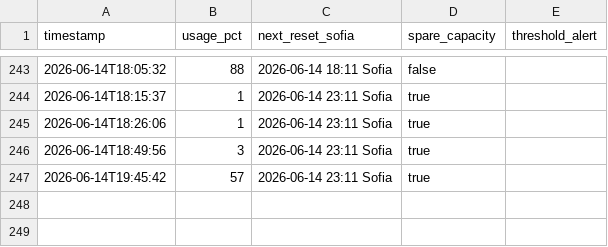
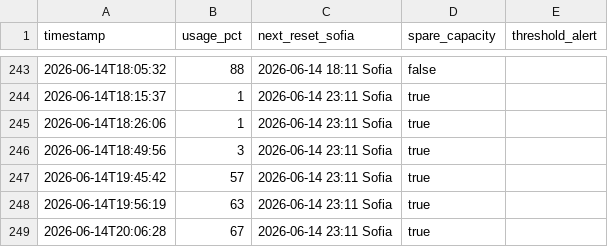
Before and after one commit to bot-io/programming, a CSV file: docs/Hermes/status/usage-history.csv, drawn as a sheet; only a part is shown, gaps mark what is left out.

```diff
--- a/docs/Hermes/status/usage-history.csv
+++ b/docs/Hermes/status/usage-history.csv
@@ -247 +247,3 @@ timestamp,usage_pct,next_reset_sofia,spare_capacity,threshold_alert
 2026-06-14T19:45:42,57,2026-06-14 23:11 Sofia,true,
+2026-06-14T19:56:19,63,2026-06-14 23:11 Sofia,true,
+2026-06-14T20:06:28,67,2026-06-14 23:11 Sofia,true,
```
Also changed, not shown: 4 other files.
